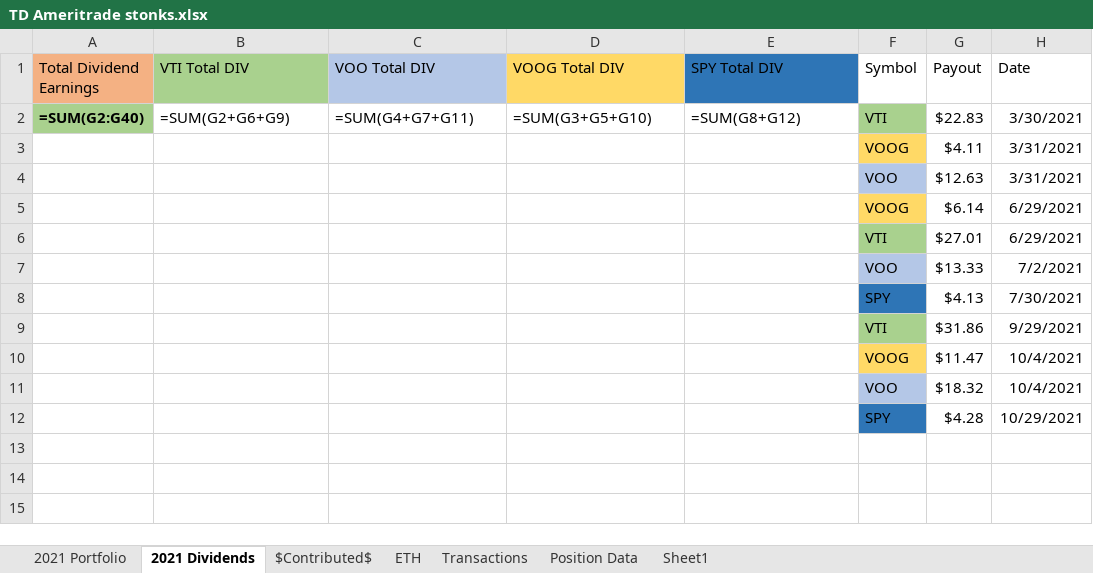
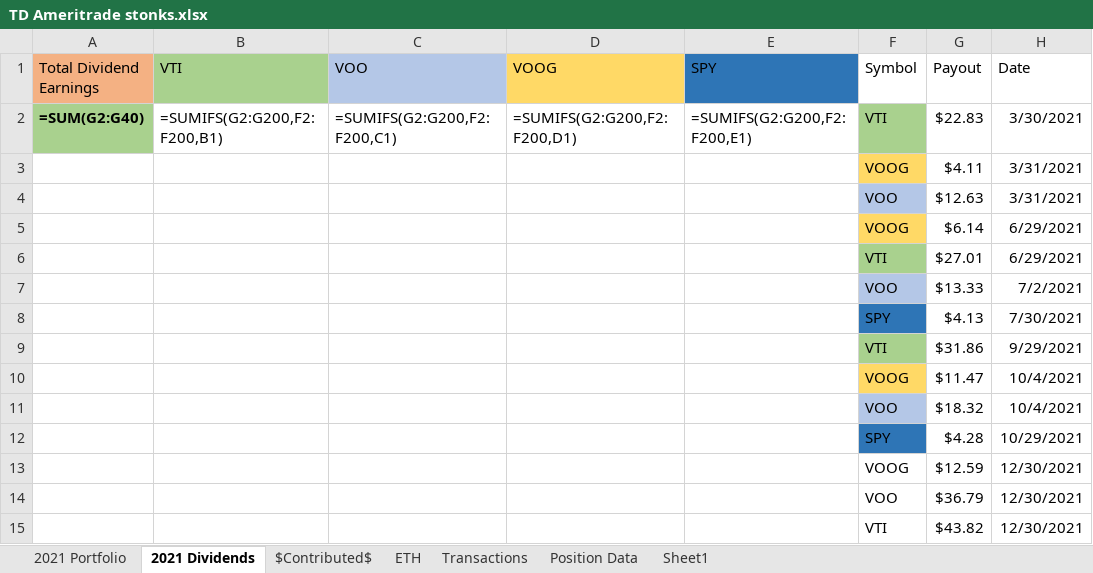
Before and after one commit to KylerLoucks/server47, an Excel workbook: excelworkbooktest/TD Ameritrade stonks.xlsx, sheet 2021 Dividends, drawn as a sheet; values as stored, in another font and other column widths than the file's, no borders; formulas without a stored value are shown as written; the diff names each change by its address in the sheet, - before the commit and + after, or states it on an @@ line.

```diff
--- a/excelworkbooktest/TD Ameritrade stonks.xlsx (sheet 2021 Dividends)
+++ b/excelworkbooktest/TD Ameritrade stonks.xlsx (sheet 2021 Dividends)
-B1: VTI Total DIV
+B1: VTI
-C1: VOO Total DIV
+C1: VOO
-D1: VOOG Total DIV
+D1: VOOG
-E1: SPY Total DIV
+E1: SPY
-B2 (VTI): =SUM(G2+G6+G9)
+B2 (VTI): =SUMIFS(G2:G200,F2:F200,B1)
-C2 (VOO): =SUM(G4+G7+G11)
+C2 (VOO): =SUMIFS(G2:G200,F2:F200,C1)
-D2 (VOOG): =SUM(G3+G5+G10)
+D2 (VOOG): =SUMIFS(G2:G200,F2:F200,D1)
-E2 (SPY): =SUM(G8+G12)
+E2 (SPY): =SUMIFS(G2:G200,F2:F200,E1)
+row 13:  |  |  |  |  | VOOG | $12.59 | 12/30/2021
+row 14:  |  |  |  |  | VOO | $36.79 | 12/30/2021
+row 15:  |  |  |  |  | VTI | $43.82 | 12/30/2021
```
Also changed, not shown: sheet Position Data, sheet Transactions, sheet $Contributed$, sheet 2021 Portfolio, 2 other files.
